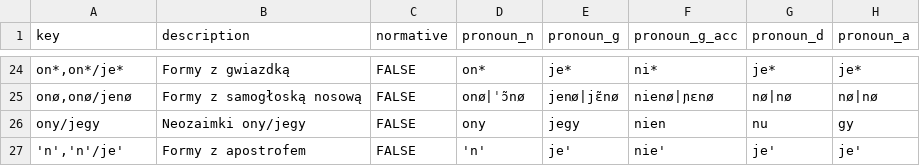
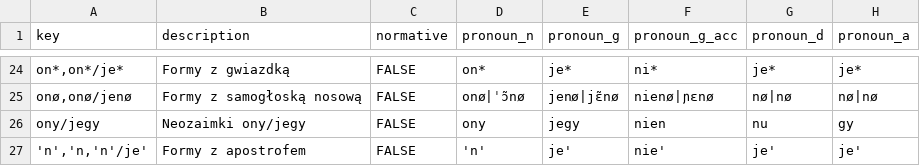
Before and after one commit to zlomenina/zajmena, a TSV file: locale/pl/pronouns/pronouns.tsv, drawn as a sheet; only a part is shown, gaps mark what is left out; the diff names each change by its address in the sheet, - before the commit and + after, or states it on an @@ line.

Commit message:
[pl][pronouns] formy z apostrofem - adjust addSlash

```diff
--- a/locale/pl/pronouns/pronouns.tsv
+++ b/locale/pl/pronouns/pronouns.tsv
-A27 (key): 'n','n'/je'
+A27 (key): 'n','n,'n'/je'
```
Also changed, not shown: 3 other files.
